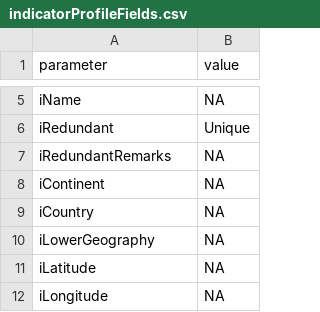
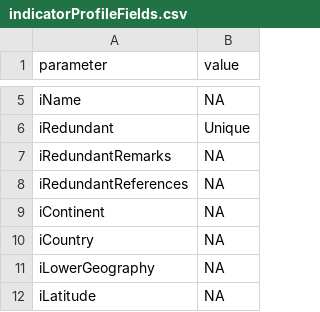
Before and after one commit to anders-kolstad/theIndiMap, a CSV file: shiny/shinyData/indicatorProfileFields.csv, drawn as a sheet; only a part is shown, gaps mark what is left out; the shorter side is filled out with more unchanged rows.

```diff
--- a/shiny/shinyData/indicatorProfileFields.csv
+++ b/shiny/shinyData/indicatorProfileFields.csv
@@ -7,2 +7,3 @@ iRedundant;Unique
 iRedundantRemarks;NA
+iRedundantReferences;NA
 iContinent;NA
```
Also changed, not shown: 1 other file.
